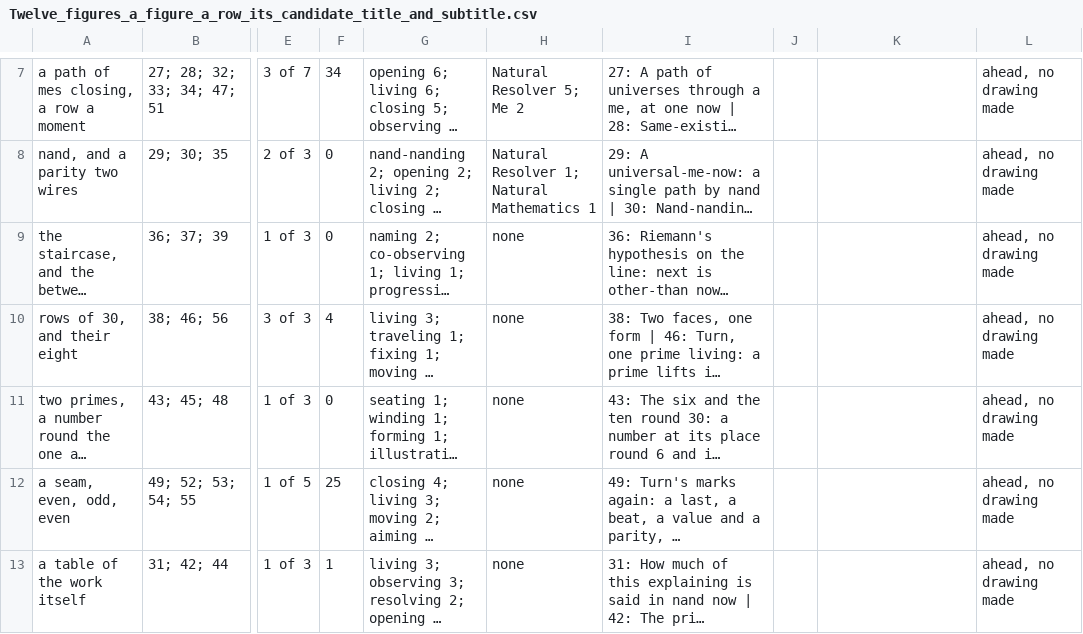
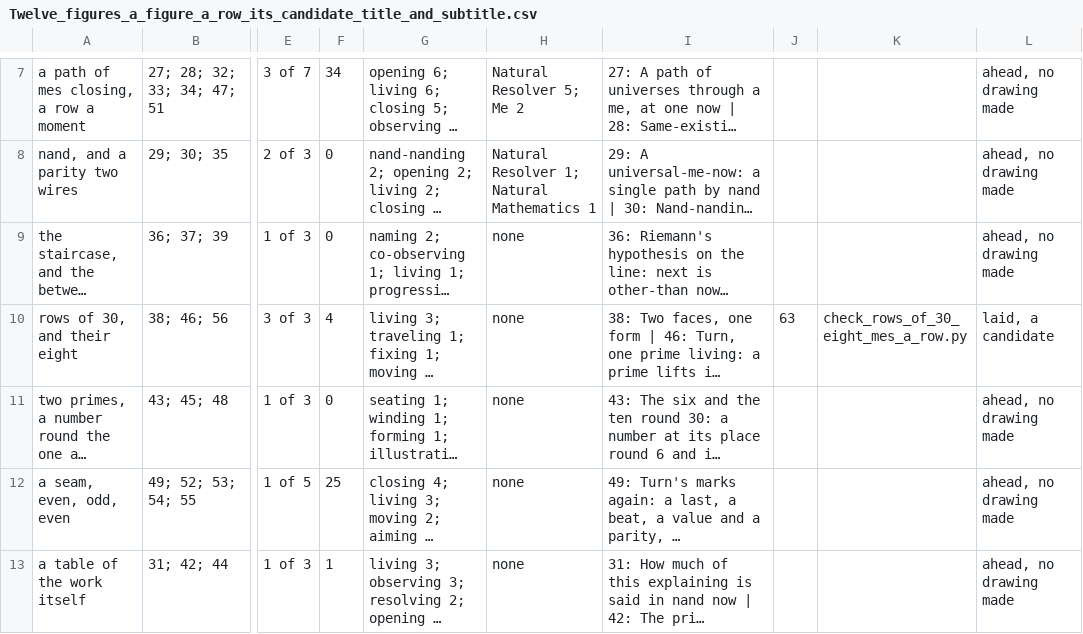
Before and after one commit to chris-j-handel/corus, a CSV file: incoming/v410illustrating/Twelve_figures_a_figure_a_row_its_candidate_title_and_subtitle.csv, drawn as a sheet; only a part is shown, gaps mark what is left out; long unchanged cells end in …; the diff names each change by its address in the sheet, - before the commit and + after, or states it on an @@ line.

```diff
--- a/incoming/v410illustrating/Twelve_figures_a_figure_a_row_its_candidate_title_and_subtitle.csv
+++ b/incoming/v410illustrating/Twelve_figures_a_figure_a_row_its_candidate_title_and_subtitle.csv
-J10: (empty)
+J10: 63
-K10: (empty)
+K10: check_rows_of_30_eight_mes_a_row.py
-L10: ahead, no drawing made
+L10: laid, a candidate
```
Also changed, not shown: 7 other files.
